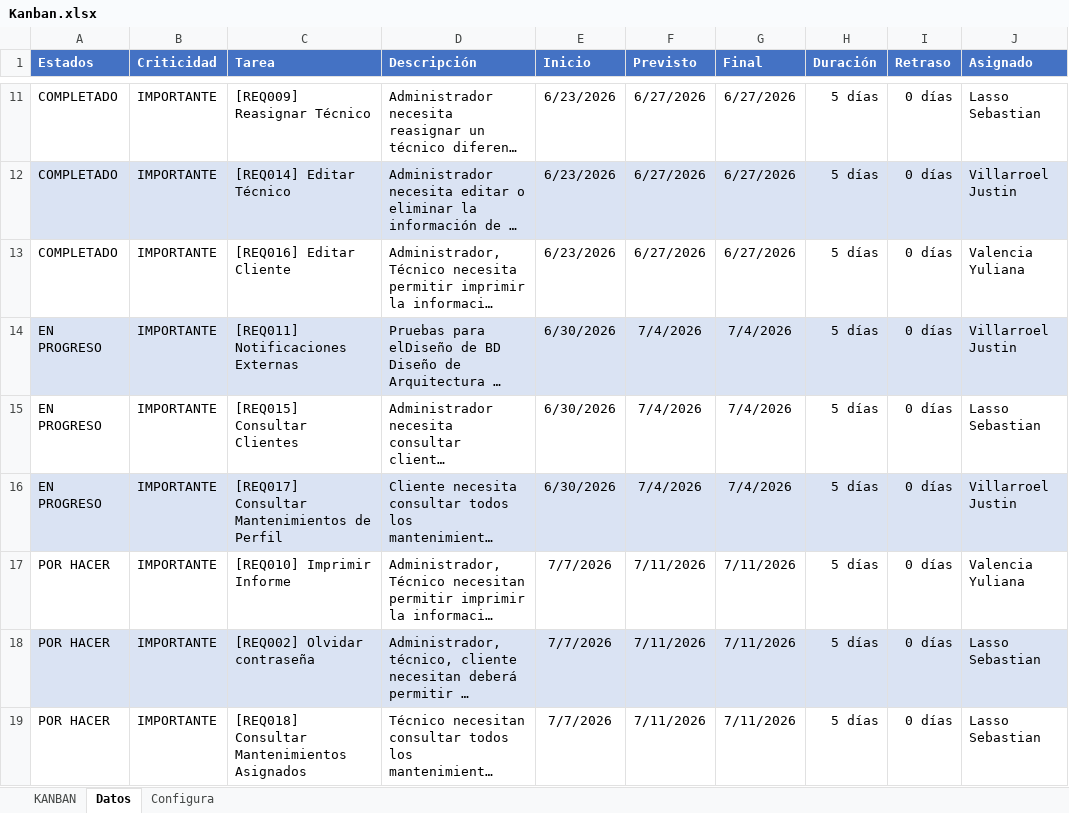
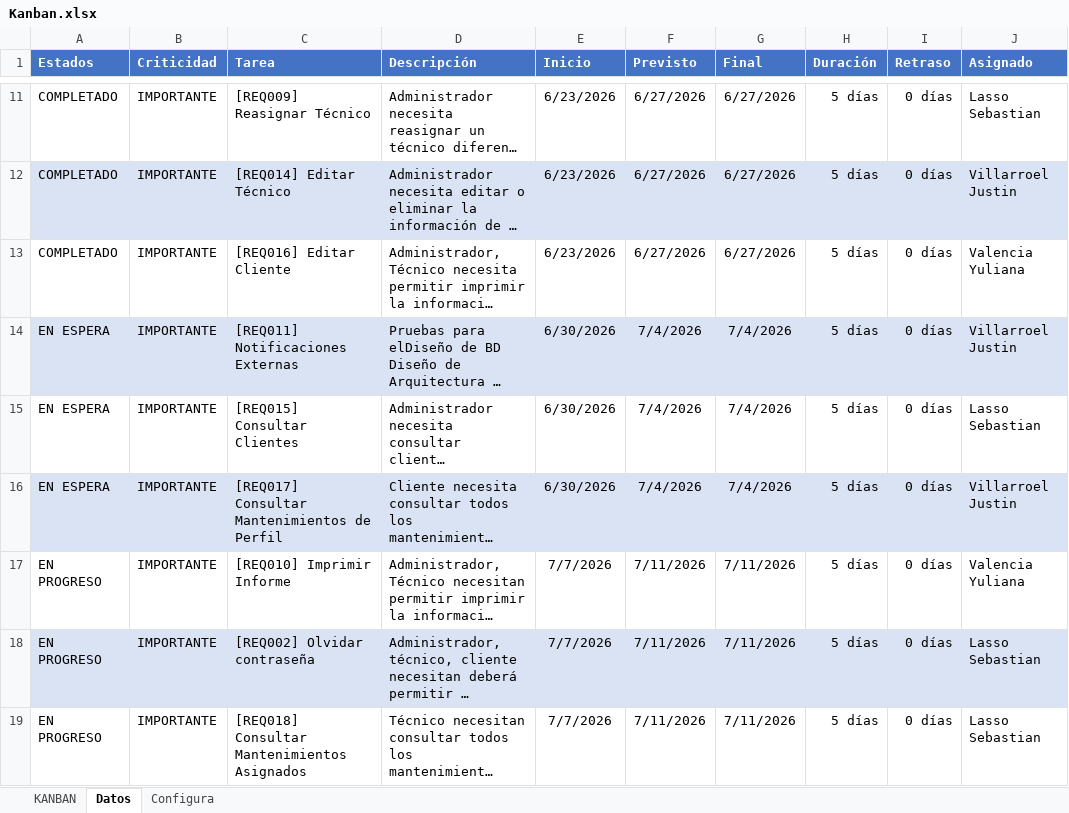
Before and after one commit to Yavalencia1/YulianaValencia_30724_G0_ADSW, an Excel workbook: KANBAN/Kanban.xlsx, sheet Datos, drawn as a sheet; only a part is shown, gaps mark what is left out; long unchanged cells end in …; values as stored, in another font and other column widths than the file's, no borders; conditional formats not drawn; the diff names each change by its address in the sheet, - before the commit and + after, or states it on an @@ line.

```diff
--- a/KANBAN/Kanban.xlsx (sheet Datos)
+++ b/KANBAN/Kanban.xlsx (sheet Datos)
-A14:A16 (Estados): EN PROGRESO
+A14:A16 (Estados): EN ESPERA
-A17:A19 (Estados): POR HACER
+A17:A19 (Estados): EN PROGRESO
```
Also changed, not shown: sheet KANBAN, 1 other file.
